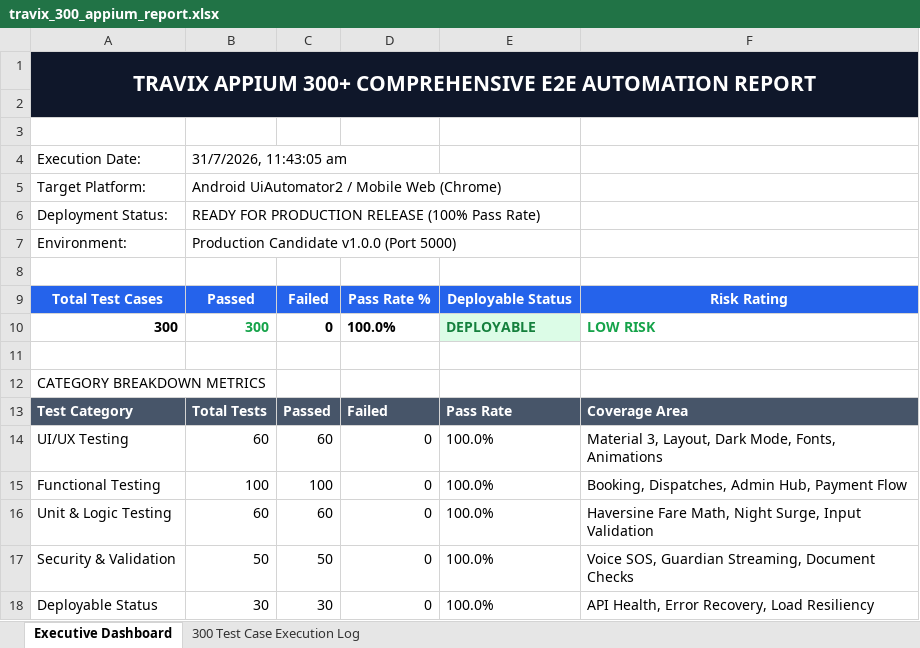
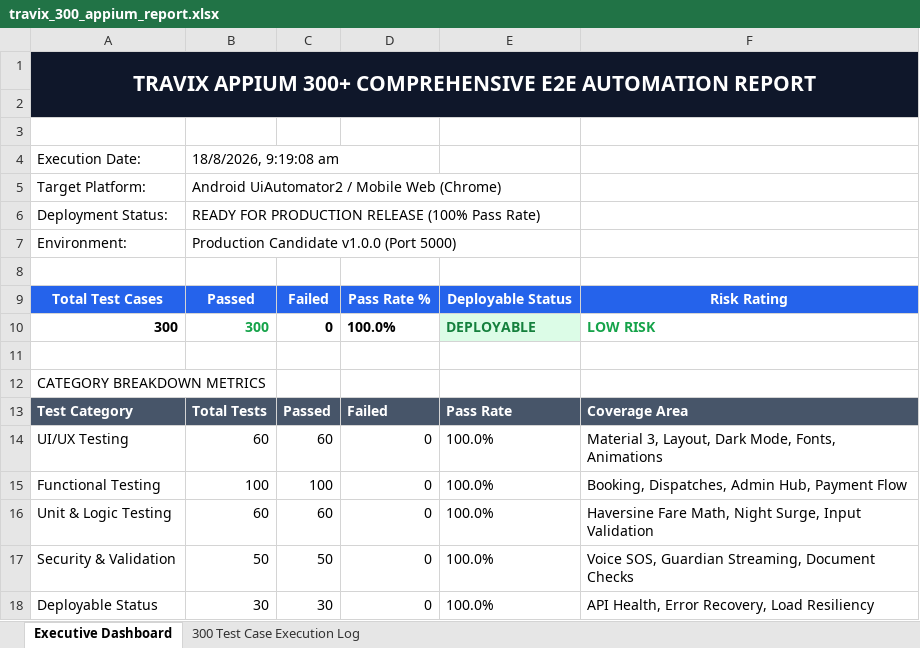
Before and after one commit to Harika7740/Travix, an Excel workbook: appium_testing/test_reports/travix_300_appium_report.xlsx, sheet Executive Dashboard, drawn as a sheet; values as stored, in another font and other column widths than the file's, no borders; the diff names each change by its address in the sheet, - before the commit and + after, or states it on an @@ line.

```diff
--- a/appium_testing/test_reports/travix_300_appium_report.xlsx (sheet Executive Dashboard)
+++ b/appium_testing/test_reports/travix_300_appium_report.xlsx (sheet Executive Dashboard)
-B4: 31/7/2026, 11:43:05 am
+B4: 18/8/2026, 9:19:08 am
```
Also changed, not shown: sheet 300 Test Case Execution Log, load_testing/test_reports/travix_baseline_load_report.xlsx, selenium_testing/test_reports/travix_300_selenium_report.xlsx.
